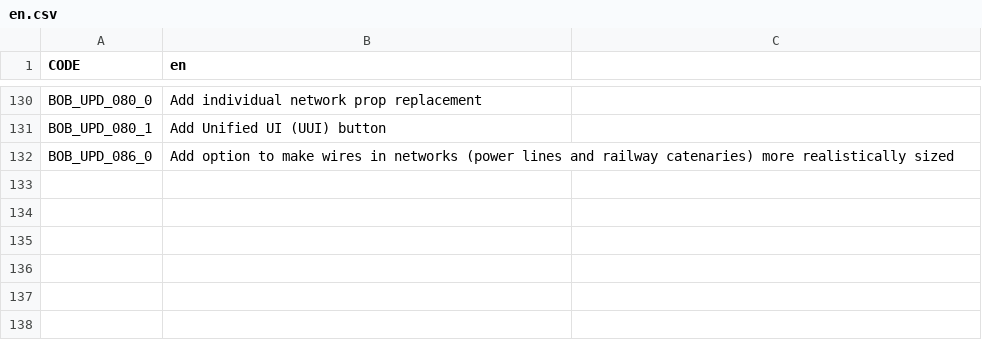
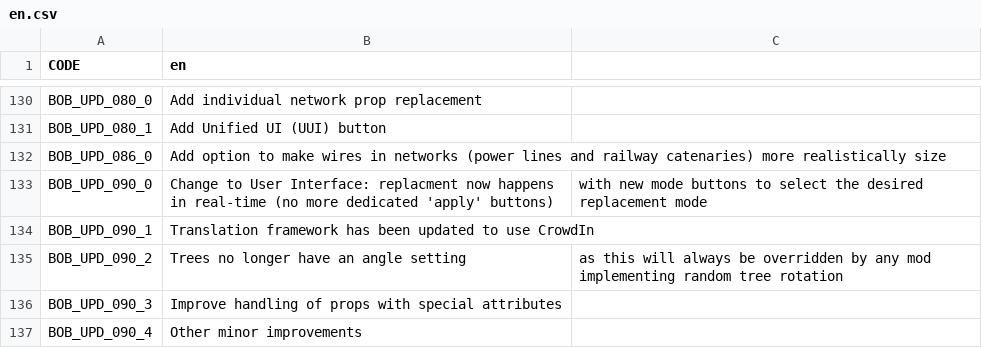
Before and after one commit to algernon-A/BOB, a CSV file: Translations/en.csv, drawn as a sheet; only a part is shown, gaps mark what is left out.

```diff
--- a/Translations/en.csv
+++ b/Translations/en.csv
@@ -131,2 +131,7 @@ BOB_UPD_080_0,Add individual network prop replacement
 BOB_UPD_080_1,Add Unified UI (UUI) button
-BOB_UPD_086_0,Add option to make wires in networks (power lines and railway catenaries) more realistically sized
+BOB_UPD_086_0,Add option to make wires in networks (power lines and railway catenaries) more realistically size
+BOB_UPD_090_0,Change to User Interface: replacment now happens in real-time (no more dedicated 'apply' buttons), with new mode buttons to select the desired replacement mode
+BOB_UPD_090_1,Translation framework has been updated to use CrowdIn
+BOB_UPD_090_2,Trees no longer have an angle setting, as this will always be overridden by any mod implementing random tree rotation
+BOB_UPD_090_3,Improve handling of props with special attributes
+BOB_UPD_090_4,Other minor improvements
```
Also changed, not shown: 1 other file.
